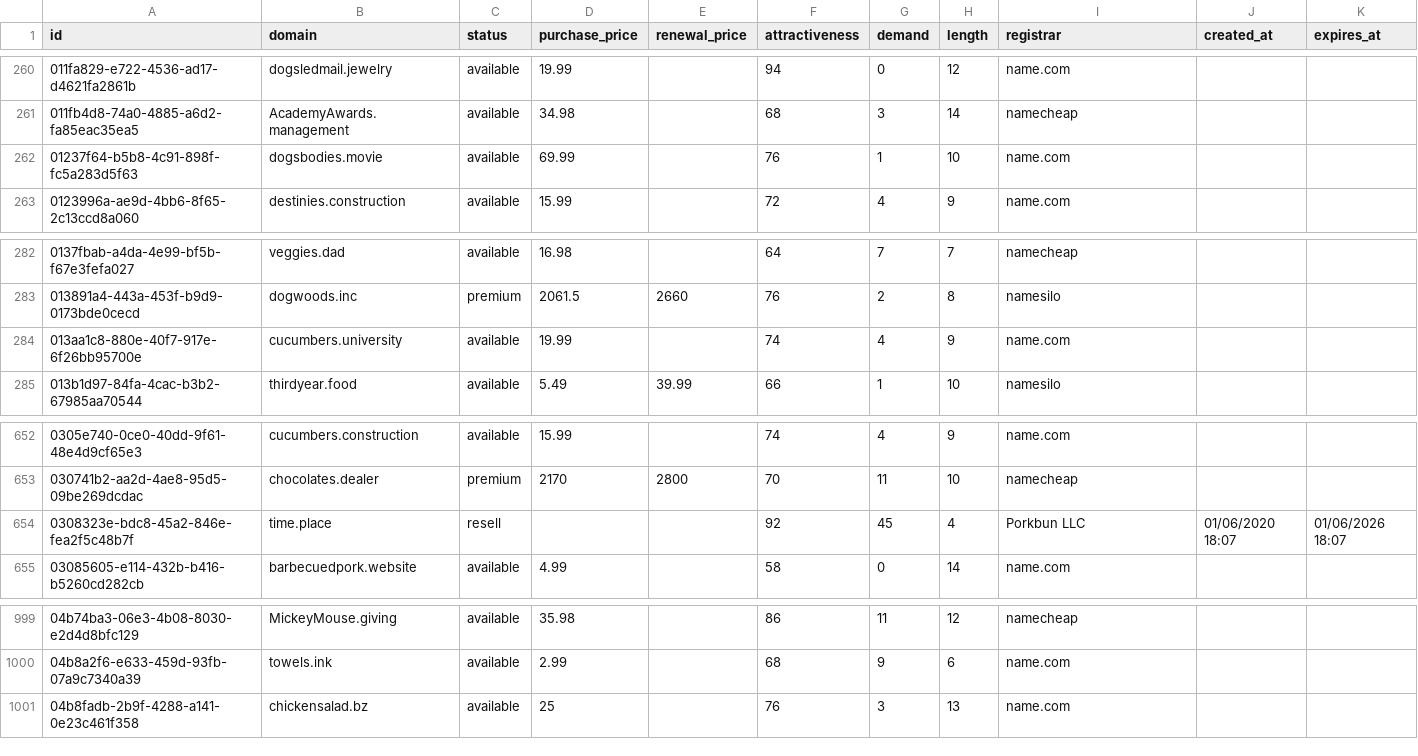
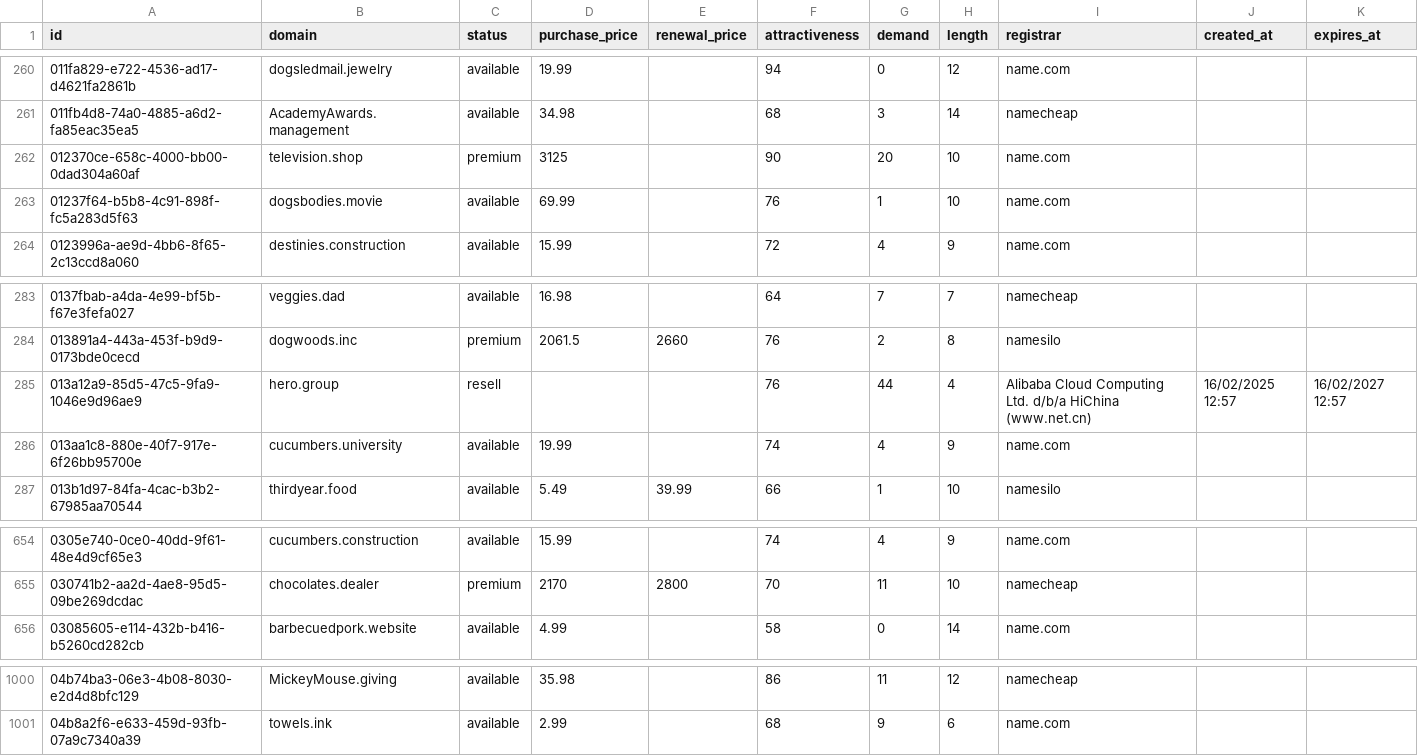
Before and after one commit to UniqueDomains/brandable-oneword-domains, a CSV file: brandable.csv, drawn as a sheet; only a part is shown, gaps mark what is left out; removed rows and columns are numbered as before the commit, all else as after; the diff names each change by its address in the sheet, - before the commit and + after, or states it on an @@ line.

Commit message:
Domains update

```diff
--- a/brandable.csv
+++ b/brandable.csv
+row 262: 012370ce-658c-4000-bb00-0dad304a60af | television.shop | premium | 3125 |  | 90 | 20 | 10 | name.com
+row 285: 013a12a9-85d5-47c5-9fa9-1046e9d96ae9 | hero.group | resell |  |  | 76 | 44 | 4 | Alibaba Cloud Computing Ltd. d/b/a HiChina (www.net.cn) | 16/02/2025 12:57 | 16/02/2027 12:57
-row 654: 0308323e-bdc8-45a2-846e-fea2f5c48b7f | time.place | resell |  |  | 92 | 45 | 4 | Porkbun LLC | 01/06/2020 18:07 | 01/06/2026 18:07
-row 1001: 04b8fadb-2b9f-4288-a141-0e23c461f358 | chickensalad.bz | available | 25 |  | 76 | 3 | 13 | name.com
```
Also changed, not shown: 4 other files.
